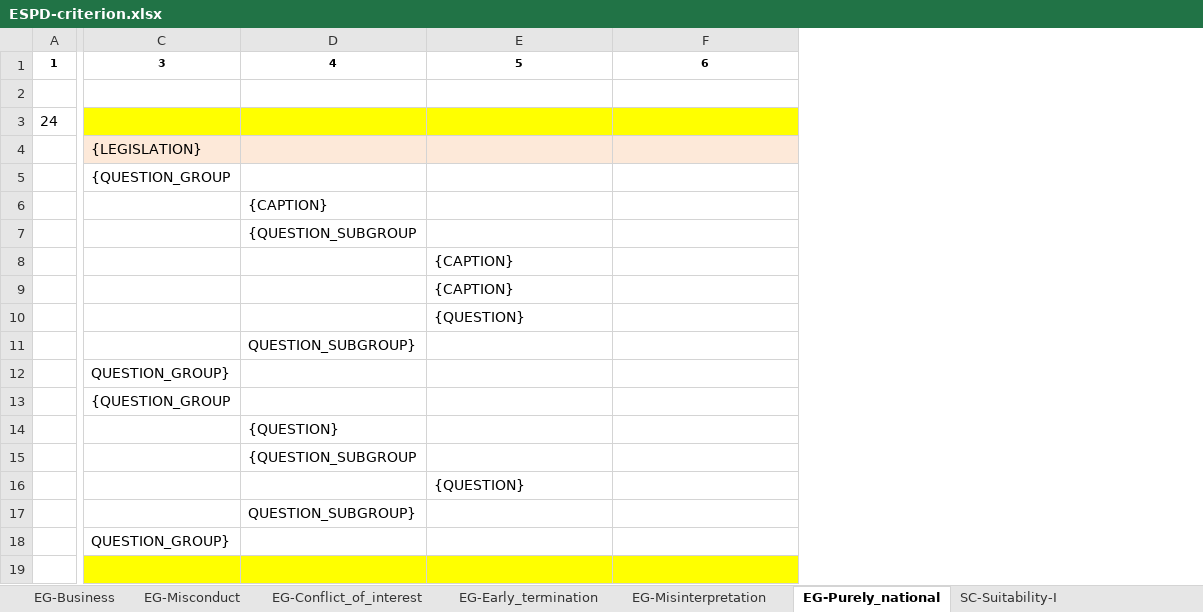
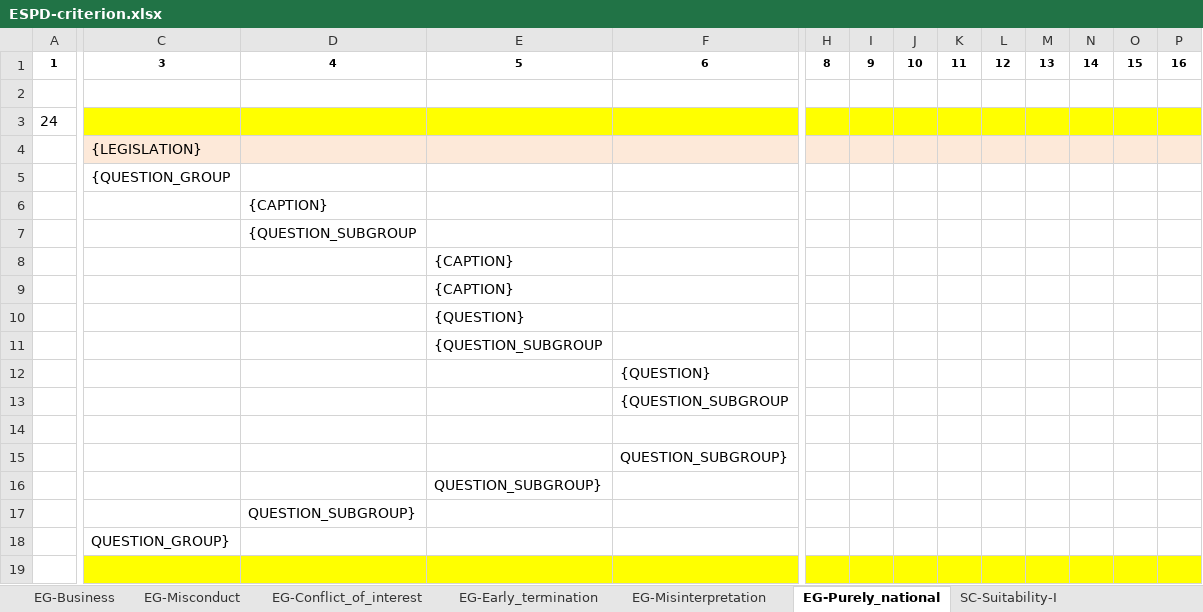
Before and after one commit to OP-TED/ESPD-EDM, an Excel workbook: codelists/ESPD-criterion.xlsx, sheet EG-Purely_national, drawn as a sheet; only a part is shown, gaps mark what is left out; values as stored, in another font and other column widths than the file's, no borders; removed rows and columns are numbered as before the commit, all else as after; rows hold the shown columns only; the diff covers the shown part only; the diff names each change by its address in the sheet, - before the commit and + after, or states it on an @@ line.

```diff
--- a/codelists/ESPD-criterion.xlsx (sheet EG-Purely_national)
+++ b/codelists/ESPD-criterion.xlsx (sheet EG-Purely_national)
@@ column H unhidden, row 1: 8 @@
@@ column I unhidden, row 1: 9 @@
@@ column J unhidden, row 1: 10 @@
@@ column K unhidden, row 1: 11 @@
@@ column L unhidden, row 1: 12 @@
@@ column M unhidden, row 1: 13 @@
@@ column N unhidden, row 1: 14 @@
@@ column O unhidden, row 1: 15 @@
@@ column P unhidden, row 1: 16 @@
-row 11:  |  | QUESTION_SUBGROUP}
-row 12:  | QUESTION_GROUP}
-C11: {QUESTION_GROUP
+C11: (empty)
-E11: (empty)
+E11: {QUESTION_SUBGROUP
-D12: {QUESTION}
+D12: (empty)
-F12: (empty)
+F12: {QUESTION}
-D13: {QUESTION_SUBGROUP
+D13: (empty)
-F13: (empty)
+F13: {QUESTION_SUBGROUP
-E14: {QUESTION}
+E14: (empty)
+row 15:  |  |  |  | QUESTION_SUBGROUP}
+row 16:  |  |  | QUESTION_SUBGROUP}
```
Also changed, not shown: 1 edited cell elsewhere in this sheet, sheet SC_Abilities_2 (Facilities,...), sheet EG-Convictions, sheet SC-Abilities_1 (Persons), sheet EG-Business, sheet SC-Quality_assurance, sheet OTHER-EO-GROUPS, 25 more sheets, hidden cells, 1 other file.
